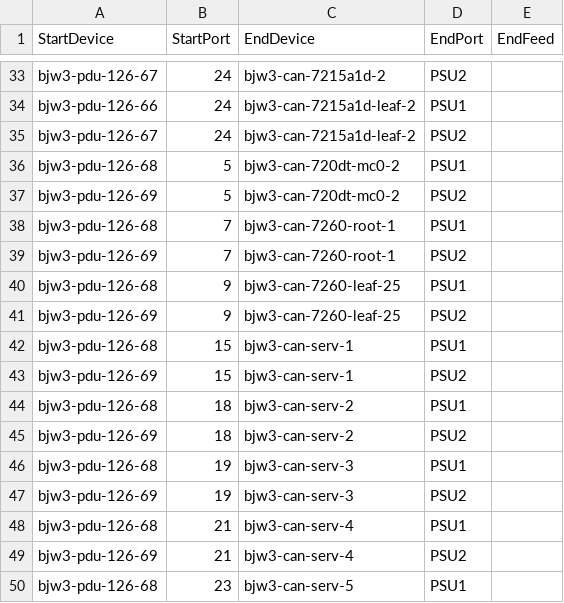
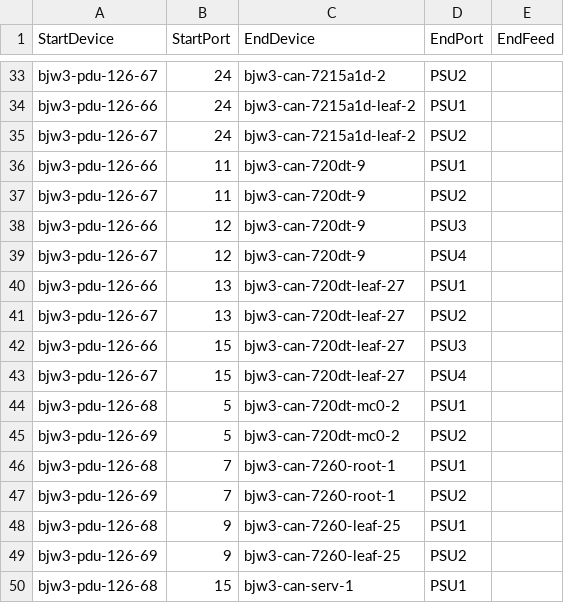
Before and after one commit to sakshamkhurana21/sonic-mgmt, a CSV file: ansible/files/sonic_bjw3_pdu_links.csv, drawn as a sheet; only a part is shown, gaps mark what is left out; the shorter side is filled out with more unchanged rows; the diff names each change by its address in the sheet, - before the commit and + after, or states it on an @@ line.

```diff
--- a/ansible/files/sonic_bjw3_pdu_links.csv
+++ b/ansible/files/sonic_bjw3_pdu_links.csv
+row 36: bjw3-pdu-126-66 | 11 | bjw3-can-720dt-9 | PSU1
+row 37: bjw3-pdu-126-67 | 11 | bjw3-can-720dt-9 | PSU2
+row 38: bjw3-pdu-126-66 | 12 | bjw3-can-720dt-9 | PSU3
+row 39: bjw3-pdu-126-67 | 12 | bjw3-can-720dt-9 | PSU4
+row 40: bjw3-pdu-126-66 | 13 | bjw3-can-720dt-leaf-27 | PSU1
+row 41: bjw3-pdu-126-67 | 13 | bjw3-can-720dt-leaf-27 | PSU2
+row 42: bjw3-pdu-126-66 | 15 | bjw3-can-720dt-leaf-27 | PSU3
+row 43: bjw3-pdu-126-67 | 15 | bjw3-can-720dt-leaf-27 | PSU4
```
Also changed, not shown: ansible/files/sonic_str4_links.csv.
